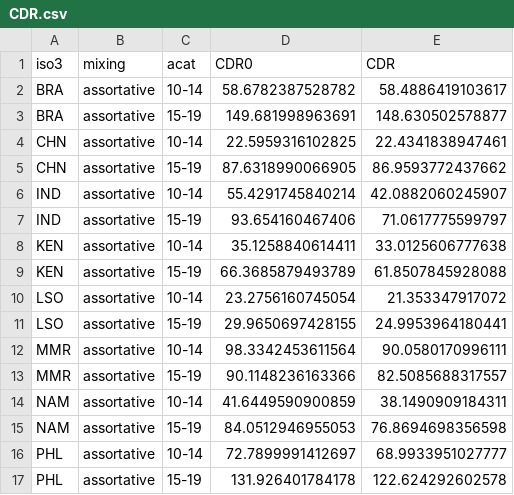
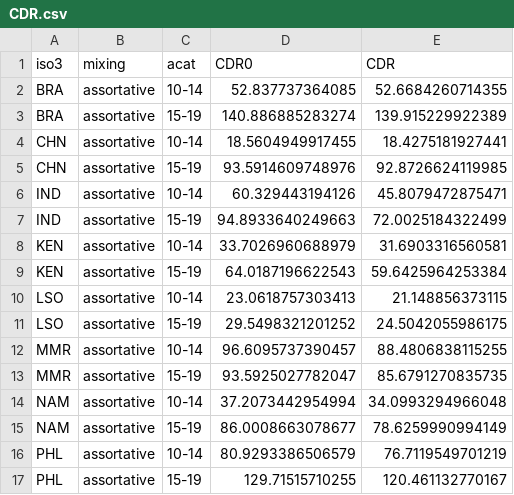
Before and after one commit to petedodd/adotb, a CSV file: outdata/CDR.csv, drawn as a sheet; only a part is shown; the diff covers the shown part only.

```diff
--- a/outdata/CDR.csv
+++ b/outdata/CDR.csv
@@ -1,17 +1,17 @@
 iso3,mixing,acat,CDR0,CDR
-BRA,assortative,10-14,58.6782387528782,58.4886419103617
-BRA,assortative,15-19,149.681998963691,148.630502578877
-CHN,assortative,10-14,22.5959316102825,22.4341838947461
-CHN,assortative,15-19,87.6318990066905,86.9593772437662
-IND,assortative,10-14,55.4291745840214,42.0882060245907
-IND,assortative,15-19,93.654160467406,71.0617775599797
-KEN,assortative,10-14,35.1258840614411,33.0125606777638
-KEN,assortative,15-19,66.3685879493789,61.8507845928088
-LSO,assortative,10-14,23.2756160745054,21.353347917072
-LSO,assortative,15-19,29.9650697428155,24.9953964180441
-MMR,assortative,10-14,98.3342453611564,90.0580170996111
-MMR,assortative,15-19,90.1148236163366,82.5085688317557
-NAM,assortative,10-14,41.6449590900859,38.1490909184311
-NAM,assortative,15-19,84.0512946955053,76.8694698356598
-PHL,assortative,10-14,72.7899991412697,68.9933951027777
-PHL,assortative,15-19,131.926401784178,122.624292602578
+BRA,assortative,10-14,52.837737364085,52.6684260714355
+BRA,assortative,15-19,140.886885283274,139.915229922389
+CHN,assortative,10-14,18.5604949917455,18.4275181927441
+CHN,assortative,15-19,93.5914609748976,92.8726624119985
+IND,assortative,10-14,60.329443194126,45.8079472875471
+IND,assortative,15-19,94.8933640249663,72.0025184322499
+KEN,assortative,10-14,33.7026960688979,31.6903316560581
+KEN,assortative,15-19,64.0187196622543,59.6425964253384
+LSO,assortative,10-14,23.0618757303413,21.148856373115
+LSO,assortative,15-19,29.5498321201252,24.5042055986175
+MMR,assortative,10-14,96.6095737390457,88.4806838115255
+MMR,assortative,15-19,93.5925027782047,85.6791270835735
+NAM,assortative,10-14,37.2073442954994,34.0993294966048
+NAM,assortative,15-19,86.0008663078677,78.6259990994149
+PHL,assortative,10-14,80.9293386506579,76.7119549701219
+PHL,assortative,15-19,129.71515710255,120.461132770167
```
Also changed, not shown: 40 edited cells elsewhere in this file, 3 other files.
